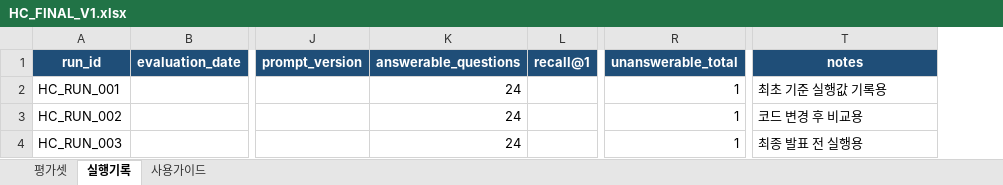
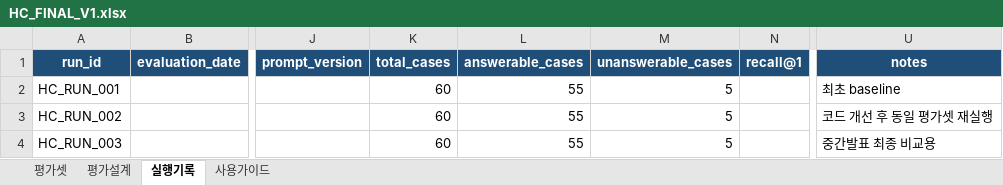
Before and after one commit to growingondev/one-cycle, an Excel workbook: evaluation/datasets/HC_FINAL_V1.xlsx, sheet 실행기록, drawn as a sheet; only a part is shown, gaps mark what is left out; values as stored, in another font and other column widths than the file's, no borders; removed rows and columns are numbered as before the commit, all else as after; the diff names each change by its address in the sheet, - before the commit and + after, or states it on an @@ line.

```diff
--- a/evaluation/datasets/HC_FINAL_V1.xlsx (sheet 실행기록)
+++ b/evaluation/datasets/HC_FINAL_V1.xlsx (sheet 실행기록)
+sheet tab: 평가설계
-column K (answerable_questions), rows 2-4: all 24
+column K (total_cases), rows 2-4: all 60
+column L (answerable_cases), rows 2-4: all 55
+column M (unanswerable_cases), rows 2-4: all 5
-column R (unanswerable_total), rows 2-4: all 1
-U2 (notes): 최초 기준 실행값 기록용
+U2 (notes): 최초 baseline
-U3 (notes): 코드 변경 후 비교용
+U3 (notes): 코드 개선 후 동일 평가셋 재실행
-U4 (notes): 최종 발표 전 실행용
+U4 (notes): 중간발표 최종 비교용
```
Also changed, not shown: sheet 평가셋, sheet 사용가이드, evaluation/datasets/GC_FINAL_V1.xlsx, 4 other files.
